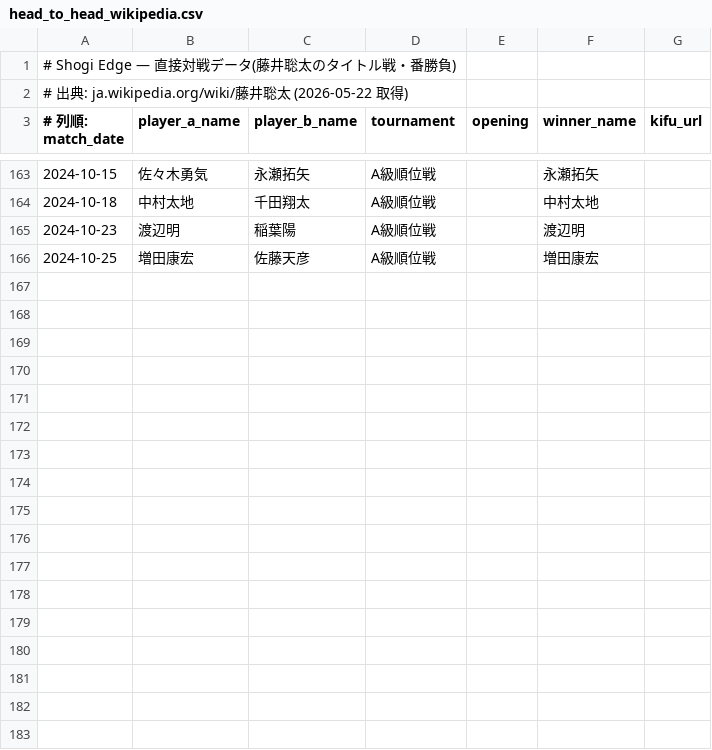
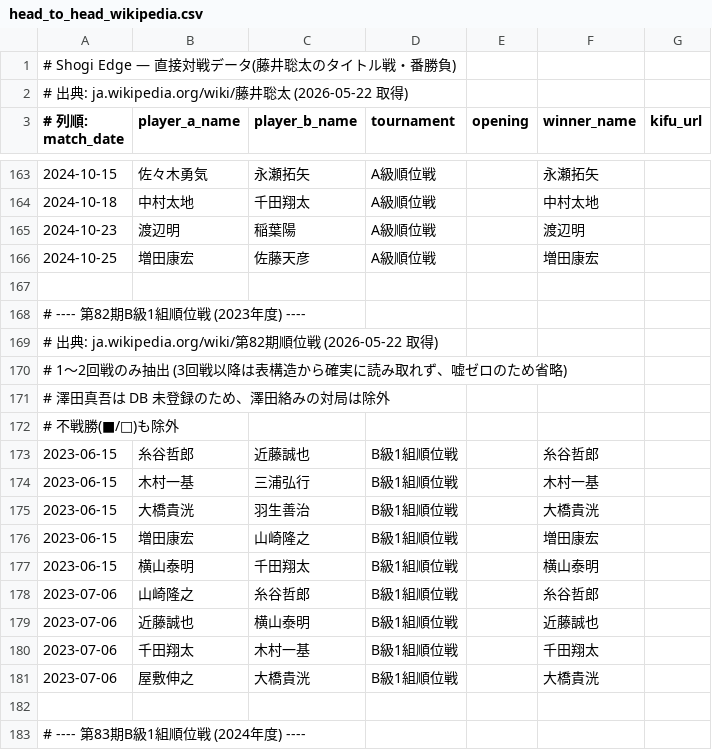
Before and after one commit to shougihajime-eng/shogi-edge, a CSV file: data/head_to_head_wikipedia.csv, drawn as a sheet; only a part is shown, gaps mark what is left out; the diff covers the shown part only; the diff names each change by its address in the sheet, - before the commit and + after, or states it on an @@ line.

Commit message:
fix(seed): title_h2h を「重複ならスキップ」方式に変更 (Wikipedia由来データを破壊しないように)

```diff
--- a/data/head_to_head_wikipedia.csv
+++ b/data/head_to_head_wikipedia.csv
+row 167: (empty)
+row 168: # ---- 第82期B級1組順位戦 (2023年度) ----
+row 169: # 出典: ja.wikipedia.org/wiki/第82期順位戦 (2026-05-22 取得)
+row 170: # 1〜2回戦のみ抽出 (3回戦以降は表構造から確実に読み取れず、嘘ゼロのため省略)
+row 171: # 澤田真吾は DB 未登録のため、澤田絡みの対局は除外
+row 172: # 不戦勝(■/□)も除外
+row 173: 2023-06-15 | 糸谷哲郎 | 近藤誠也 | B級1組順位戦 |  | 糸谷哲郎
+row 174: 2023-06-15 | 木村一基 | 三浦弘行 | B級1組順位戦 |  | 木村一基
+row 175: 2023-06-15 | 大橋貴洸 | 羽生善治 | B級1組順位戦 |  | 大橋貴洸
+row 176: 2023-06-15 | 増田康宏 | 山崎隆之 | B級1組順位戦 |  | 増田康宏
+row 177: 2023-06-15 | 横山泰明 | 千田翔太 | B級1組順位戦 |  | 横山泰明
+row 178: 2023-07-06 | 山崎隆之 | 糸谷哲郎 | B級1組順位戦 |  | 糸谷哲郎
+row 179: 2023-07-06 | 近藤誠也 | 横山泰明 | B級1組順位戦 |  | 近藤誠也
+row 180: 2023-07-06 | 千田翔太 | 木村一基 | B級1組順位戦 |  | 千田翔太
+row 181: 2023-07-06 | 屋敷伸之 | 大橋貴洸 | B級1組順位戦 |  | 大橋貴洸
+row 182: (empty)
+row 183: # ---- 第83期B級1組順位戦 (2024年度) ----
```
Also changed, not shown: 14 added rows elsewhere in this file, 12 other files.
